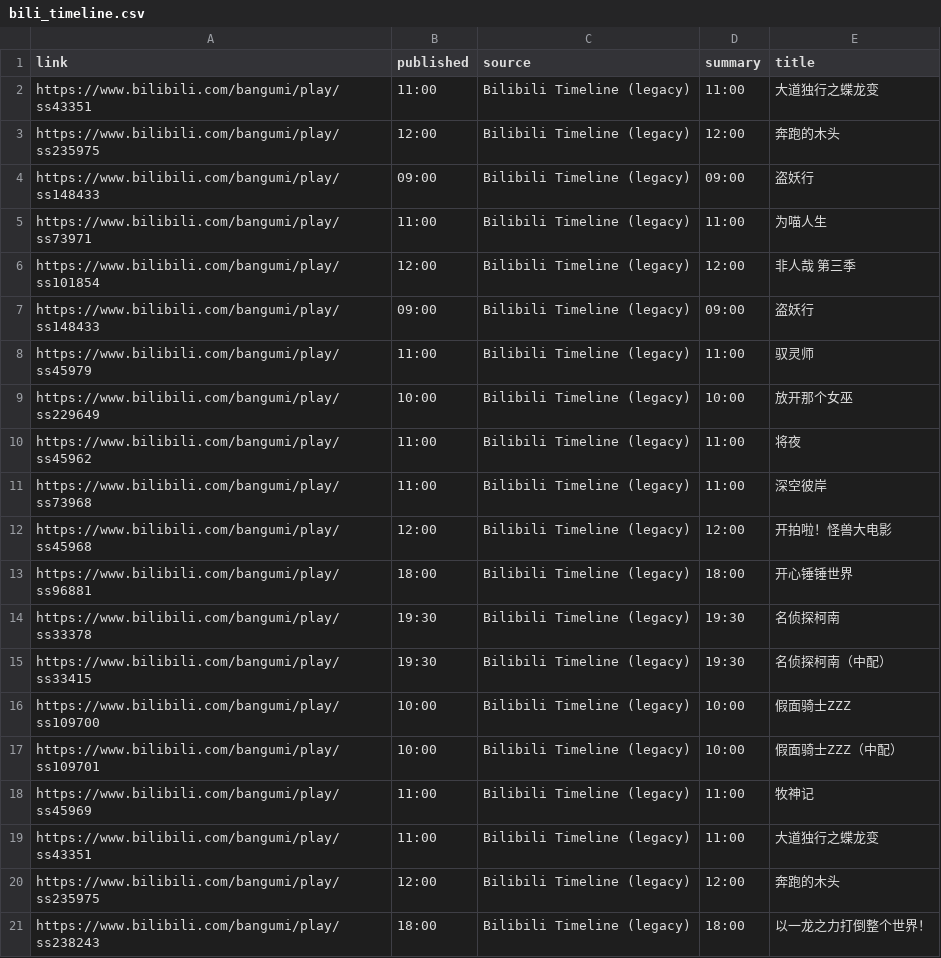
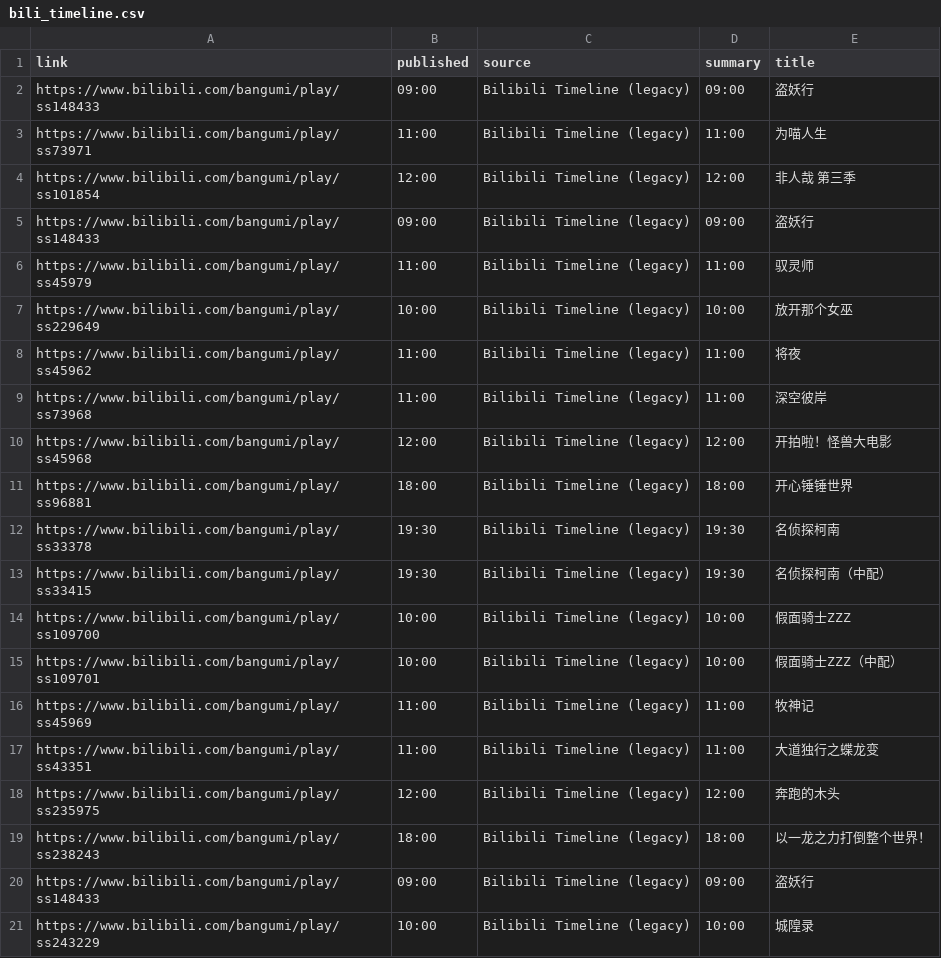
Before and after one commit to BennetttChen/Python-crawl, a CSV file: output/bili_timeline.csv, drawn as a sheet.

```diff
--- a/output/bili_timeline.csv
+++ b/output/bili_timeline.csv
@@ -1,4 +1,2 @@
 link,published,source,summary,title
-https://www.bilibili.com/bangumi/play/ss43351,11:00,Bilibili Timeline (legacy),11:00,大道独行之蝶龙变
-https://www.bilibili.com/bangumi/play/ss235975,12:00,Bilibili Timeline (legacy),12:00,奔跑的木头
 https://www.bilibili.com/bangumi/play/ss148433,09:00,Bilibili Timeline (legacy),09:00,盗妖行
@@ -21 +19,3 @@ https://www.bilibili.com/bangumi/play/ss235975,12:00,Bilibili Timeline (legacy),
 https://www.bilibili.com/bangumi/play/ss238243,18:00,Bilibili Timeline (legacy),18:00,以一龙之力打倒整个世界！
+https://www.bilibili.com/bangumi/play/ss148433,09:00,Bilibili Timeline (legacy),09:00,盗妖行
+https://www.bilibili.com/bangumi/play/ss243229,10:00,Bilibili Timeline (legacy),10:00,城隍录
```
Also changed, not shown: 2 other files.
